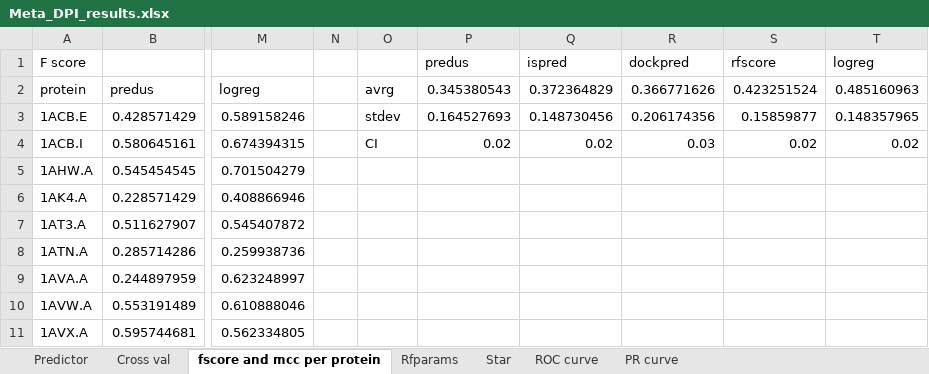
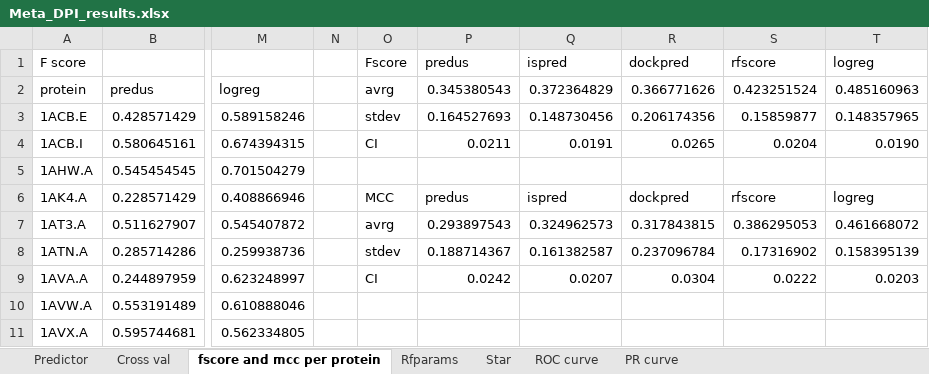
Before and after one commit to eved1018/ProteinInterfaceResearch_Summer2019, an Excel workbook: Notes/Spring2021/Meta_DPI_results.xlsx, sheet fscore and mcc per protein, drawn as a sheet; only a part is shown, gaps mark what is left out; values as stored, in another font and other column widths than the file's, no borders; the diff names each change by its address in the sheet, - before the commit and + after, or states it on an @@ line.

```diff
--- a/Notes/Spring2021/Meta_DPI_results.xlsx (sheet fscore and mcc per protein)
+++ b/Notes/Spring2021/Meta_DPI_results.xlsx (sheet fscore and mcc per protein)
-O1: (empty)
+O1: Fscore
-P4 (predus): 0.02
+P4 (predus): 0.0211
-Q4 (ispred): 0.02
+Q4 (ispred): 0.0191
-R4 (dockpred): 0.03
+R4 (dockpred): 0.0265
-S4 (rfscore): 0.02
+S4 (rfscore): 0.0204
-T4 (logreg): 0.02
+T4 (logreg): 0.0190
-O6 (Fscore): (empty)
+O6 (Fscore): MCC
-P6 (predus): (empty)
+P6 (predus): predus
-Q6 (ispred): (empty)
+Q6 (ispred): ispred
-R6 (dockpred): (empty)
+R6 (dockpred): dockpred
-S6 (rfscore): (empty)
+S6 (rfscore): rfscore
-T6 (logreg): (empty)
+T6 (logreg): logreg
-O7 (Fscore): (empty)
+O7 (Fscore): avrg
-P7 (predus): (empty)
+P7 (predus): 0.293897543
-Q7 (ispred): (empty)
+Q7 (ispred): 0.324962573
-R7 (dockpred): (empty)
+R7 (dockpred): 0.317843815
-S7 (rfscore): (empty)
+S7 (rfscore): 0.386295053
-T7 (logreg): (empty)
+T7 (logreg): 0.461668072
-O8 (Fscore): (empty)
+O8 (Fscore): stdev
-P8 (predus): (empty)
+P8 (predus): 0.188714367
-Q8 (ispred): (empty)
+Q8 (ispred): 0.161382587
-R8 (dockpred): (empty)
+R8 (dockpred): 0.237096784
-S8 (rfscore): (empty)
+S8 (rfscore): 0.17316902
-T8 (logreg): (empty)
+T8 (logreg): 0.158395139
-O9 (Fscore): (empty)
+O9 (Fscore): CI
-P9 (predus): (empty)
+P9 (predus): 0.0242
-Q9 (ispred): (empty)
+Q9 (ispred): 0.0207
-R9 (dockpred): (empty)
+R9 (dockpred): 0.0304
-S9 (rfscore): (empty)
+S9 (rfscore): 0.0222
-T9 (logreg): (empty)
+T9 (logreg): 0.0203
```
Also changed, not shown: 2 other files.
